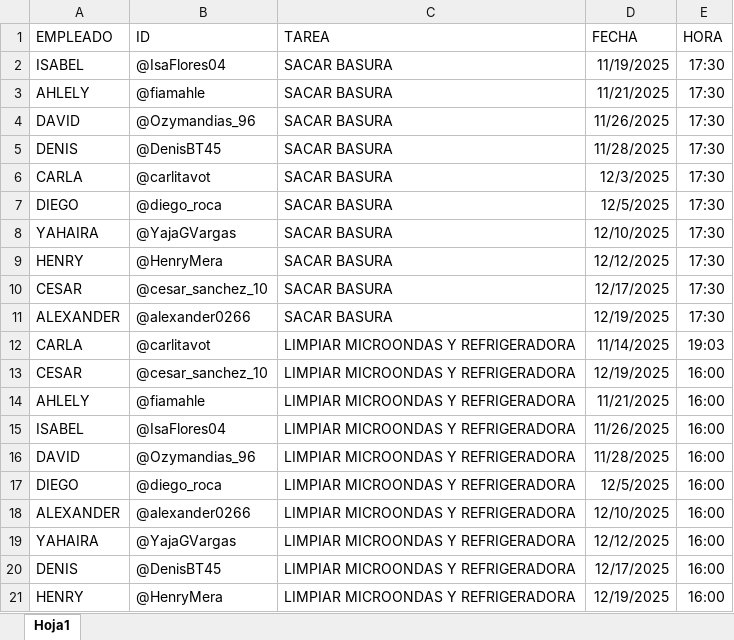
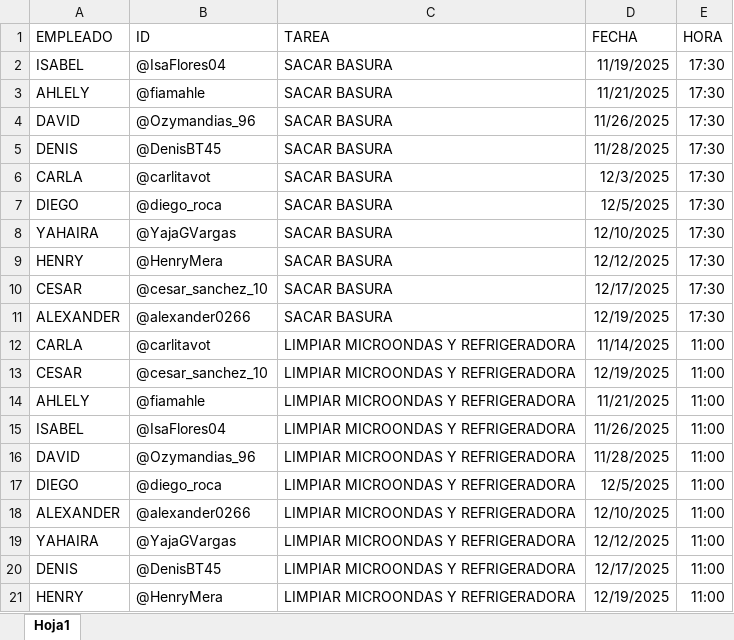
Before and after one commit to smelpro11/BotSmelproTareas, an Excel workbook: Tareas.xlsx, sheet Hoja1, drawn as a sheet; values as stored, in another font and other column widths than the file's, no borders; the diff names each change by its address in the sheet, - before the commit and + after, or states it on an @@ line.

Commit message:
cambios de tareas.xlsx

```diff
--- a/Tareas.xlsx (sheet Hoja1)
+++ b/Tareas.xlsx (sheet Hoja1)
-E12 (HORA): 19:03
+E12 (HORA): 11:00
-E13:E21 (HORA): 16:00
+E13:E21 (HORA): 11:00
```
Also changed, not shown: 1 other file.
